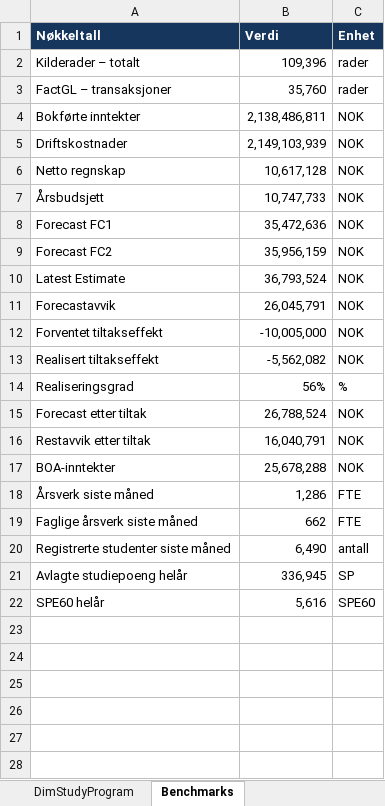
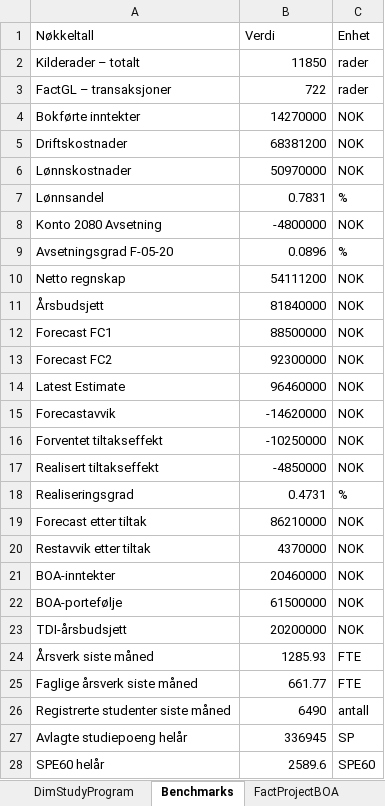
Before and after one commit to Frank-Ellingsen/pbi_statlig_regnskapsstandarder, an Excel workbook: UIA-Controller-Excel.xlsx, sheet Benchmarks, drawn as a sheet; only a part is shown; values as stored, in another font and other column widths than the file's, no borders; table styles not drawn; addresses are those after the commit; the diff covers the shown part only; the diff names each change by its address in the sheet, - before the commit and + after, or states it on an @@ line.

```diff
--- a/UIA-Controller-Excel.xlsx (sheet Benchmarks)
+++ b/UIA-Controller-Excel.xlsx (sheet Benchmarks)
+sheet tab: FactProjectBOA
@@ A1:C1 fill: #17365D → none, bold: on → off, text colour: #FFFFFF → black @@
-B2 (Verdi): 109,396
+B2 (Verdi): 11850
-B3 (Verdi): 35,760
+B3 (Verdi): 722
-B4 (Verdi): 2,138,486,811
+B4 (Verdi): 14270000
-B5 (Verdi): 2,149,103,939
+B5 (Verdi): 68381200
+row 6: Lønnskostnader | 50970000 | NOK
+row 7: Lønnsandel | 0.7831 | %
+row 8: Konto 2080 Avsetning | -4800000 | NOK
+row 9: Avsetningsgrad F-05-20 | 0.0896 | %
-B10 (Verdi): 10,617,128
+B10 (Verdi): 54111200
-B11 (Verdi): 10,747,733
+B11 (Verdi): 81840000
-B12 (Verdi): 35,472,636
+B12 (Verdi): 88500000
-B13 (Verdi): 35,956,159
+B13 (Verdi): 92300000
-B14 (Verdi): 36,793,524
+B14 (Verdi): 96460000
-B15 (Verdi): 26,045,791
+B15 (Verdi): -14620000
-B16 (Verdi): -10,005,000
+B16 (Verdi): -10250000
-B17 (Verdi): -5,562,082
+B17 (Verdi): -4850000
-B18 (Verdi): 56%
+B18 (Verdi): 0.4731
-B19 (Verdi): 26,788,524
+B19 (Verdi): 86210000
-B20 (Verdi): 16,040,791
+B20 (Verdi): 4370000
-B21 (Verdi): 25,678,288
+B21 (Verdi): 20460000
+row 22: BOA-portefølje | 61500000 | NOK
+row 23: TDI-årsbudsjett | 20200000 | NOK
-B24 (Verdi): 1,286
+B24 (Verdi): 1285.93
-B25 (Verdi): 662
+B25 (Verdi): 661.77
-B26 (Verdi): 6,490
+B26 (Verdi): 6490
-B27 (Verdi): 336,945
+B27 (Verdi): 336945
-B28 (Verdi): 5,616
+B28 (Verdi): 2589.6
```
Also changed, not shown: 1 added row elsewhere in this sheet, sheet Actions, sheet Projects, sheet AccountVariance, sheet Institute, sheet StudyPrograms, sheet Executive, 3 more sheets, other sheet tabs, charts or pictures, 51 other files.
